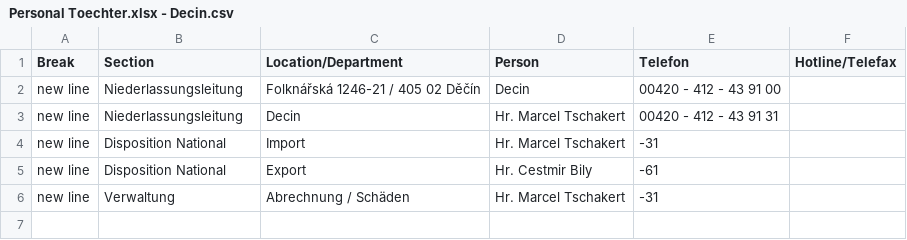
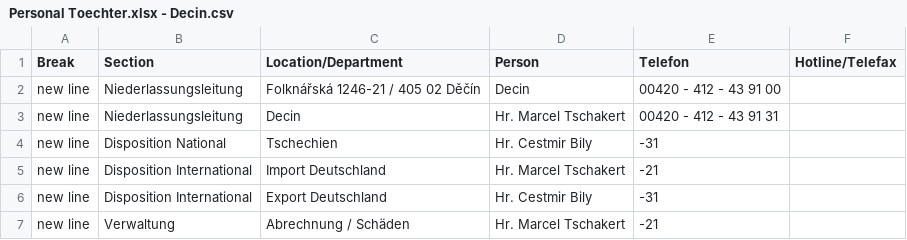
Before and after one commit to NeufraIT/neufra.eu, a CSV file: assets/files/locations/Personal Toechter.xlsx - Decin.csv, drawn as a sheet.

```diff
--- a/assets/files/locations/Personal Toechter.xlsx - Decin.csv
+++ b/assets/files/locations/Personal Toechter.xlsx - Decin.csv
@@ -3,4 +3,5 @@ new line,Niederlassungsleitung,Folknářská 1246-21 / 405 02 Děčín,Decin,004
 new line,Niederlassungsleitung,Decin,Hr. Marcel Tschakert ,00420 - 412 - 43 91 31,
-new line,Disposition National,Import,Hr. Marcel Tschakert ,-31,
-new line,Disposition National,Export,Hr. Cestmir Bily ,-61,
-new line,Verwaltung,Abrechnung / Schäden,Hr. Marcel Tschakert ,-31,
+new line,Disposition National,Tschechien,Hr. Cestmir Bily ,-31,
+new line,Disposition International,Import Deutschland,Hr. Marcel Tschakert ,-21,
+new line,Disposition International,Export Deutschland,Hr. Cestmir Bily ,-31,
+new line,Verwaltung,Abrechnung / Schäden,Hr. Marcel Tschakert ,-21,
```
Also changed, not shown: assets/files/locations/Personal Toechter.xlsx - Linz.csv, assets/files/locations/Personal Toechter.xlsx - Wien.csv, 11 other files.
